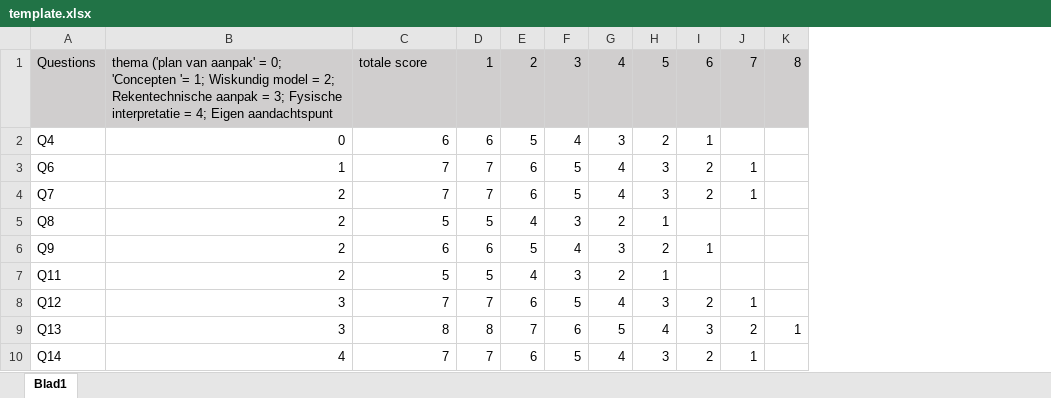
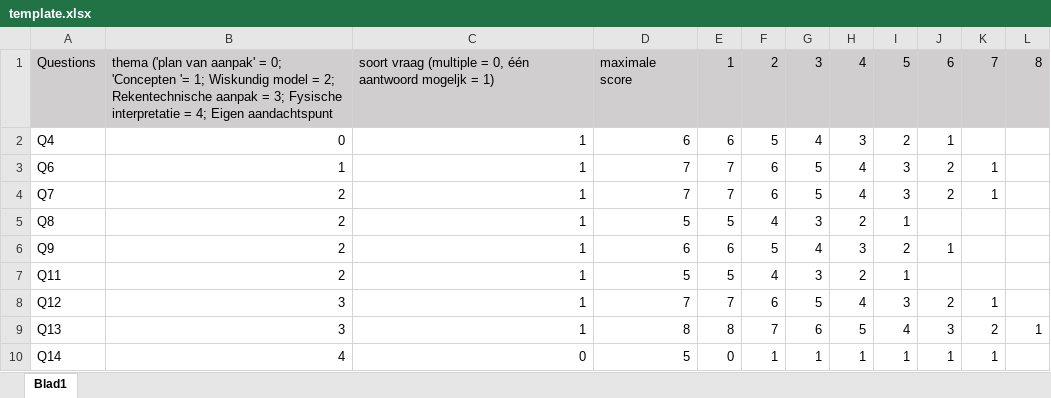
Before and after one commit to JeffSomersKUL/FeedbackVisuals, an Excel workbook: data-fetching/template.xlsx, sheet Blad1, drawn as a sheet; values as stored, in another font and other column widths than the file's, no borders; addresses are those after the commit; the diff names each change by its address in the sheet, - before the commit and + after, or states it on an @@ line.

```diff
--- a/data-fetching/template.xlsx (sheet Blad1)
+++ b/data-fetching/template.xlsx (sheet Blad1)
+column C, rows 1-10: soort vraag (multiple = 0, één aantwoord mogeljk = 1) | 1 | 1 | 1 | 1 | 1 | 1 | 1 | 1 | 0
-D1: totale score
+D1: maximale score
-D10: 7
+D10: 5
-E10: 7
+E10: 0
-F10: 6
+F10: 1
-G10: 5
+G10: 1
-H10: 4
+H10: 1
-I10: 3
+I10: 1
-J10: 2
+J10: 1
```
Also changed, not shown: 2 other files.
